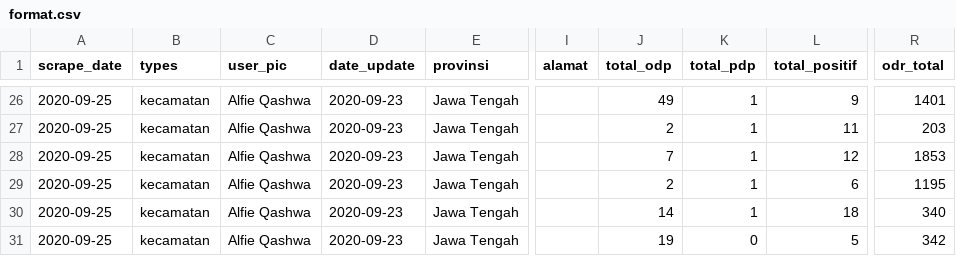
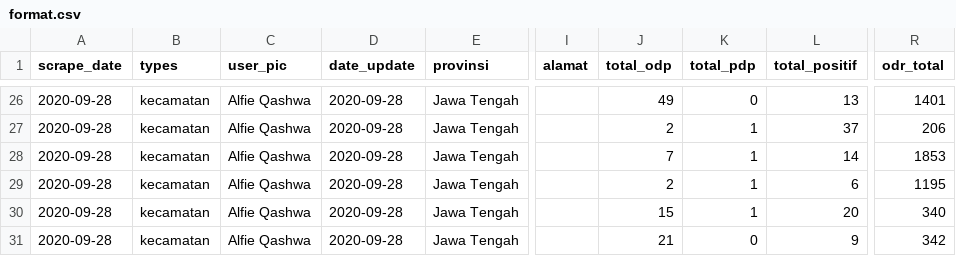
Before and after one commit to alfieqashwa/kominfo-pedulilindungi, a CSV file: JAWA_TENGAH/kendal/new/format.csv, drawn as a sheet; only a part is shown, gaps mark what is left out; the diff covers the shown part only; the diff names each change by its address in the sheet, - before the commit and + after, or states it on an @@ line.

```diff
--- a/JAWA_TENGAH/kendal/new/format.csv
+++ b/JAWA_TENGAH/kendal/new/format.csv
-A26:A31 (scrape_date): 2020-09-25
+A26:A31 (scrape_date): 2020-09-28
-D26:D31 (date_update): 2020-09-23
+D26:D31 (date_update): 2020-09-28
-K26 (total_pdp): 1
+K26 (total_pdp): 0
-L26 (total_positif): 9
+L26 (total_positif): 13
-L27 (total_positif): 11
+L27 (total_positif): 37
-R27 (odr_total): 203
+R27 (odr_total): 206
-L28 (total_positif): 12
+L28 (total_positif): 14
-J30 (total_odp): 14
+J30 (total_odp): 15
-L30 (total_positif): 18
+L30 (total_positif): 20
-J31 (total_odp): 19
+J31 (total_odp): 21
-L31 (total_positif): 5
+L31 (total_positif): 9
```
Also changed, not shown: 79 edited cells elsewhere in this file, JAWA_TENGAH/purbalingga/new/format.csv, ppcrawling/output/kotamagelang.csv, 12 other files.
